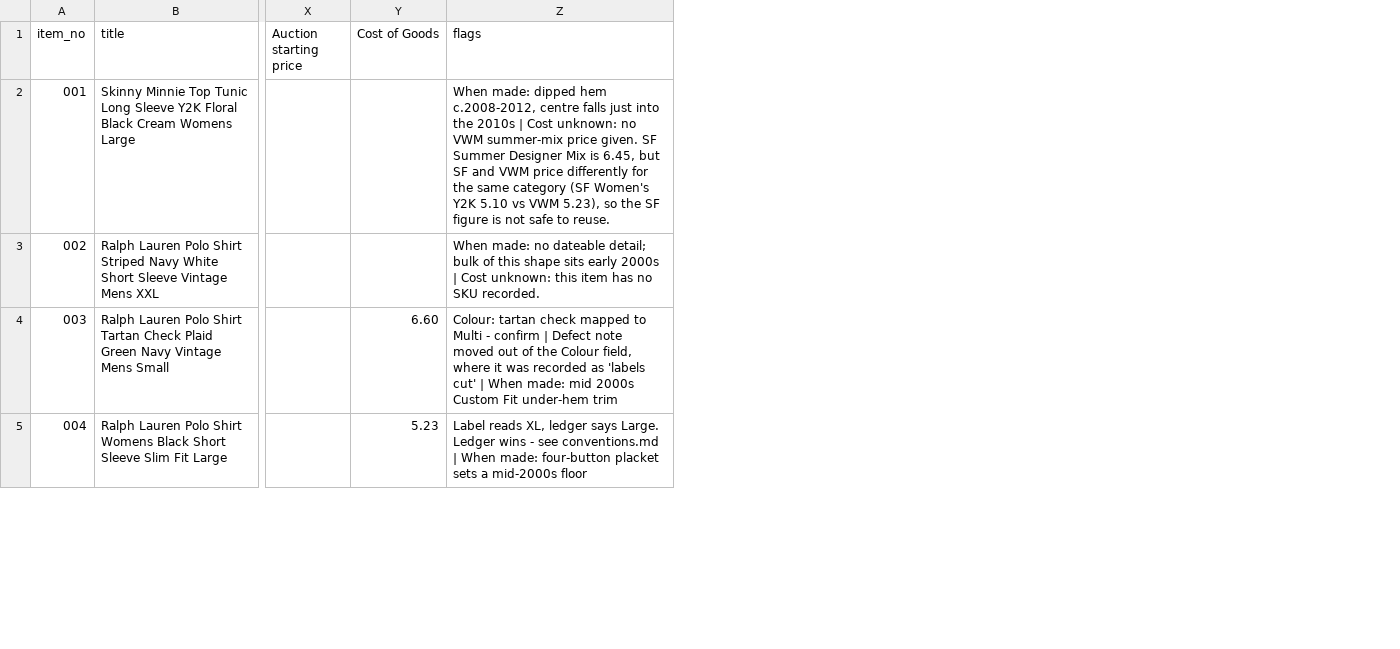
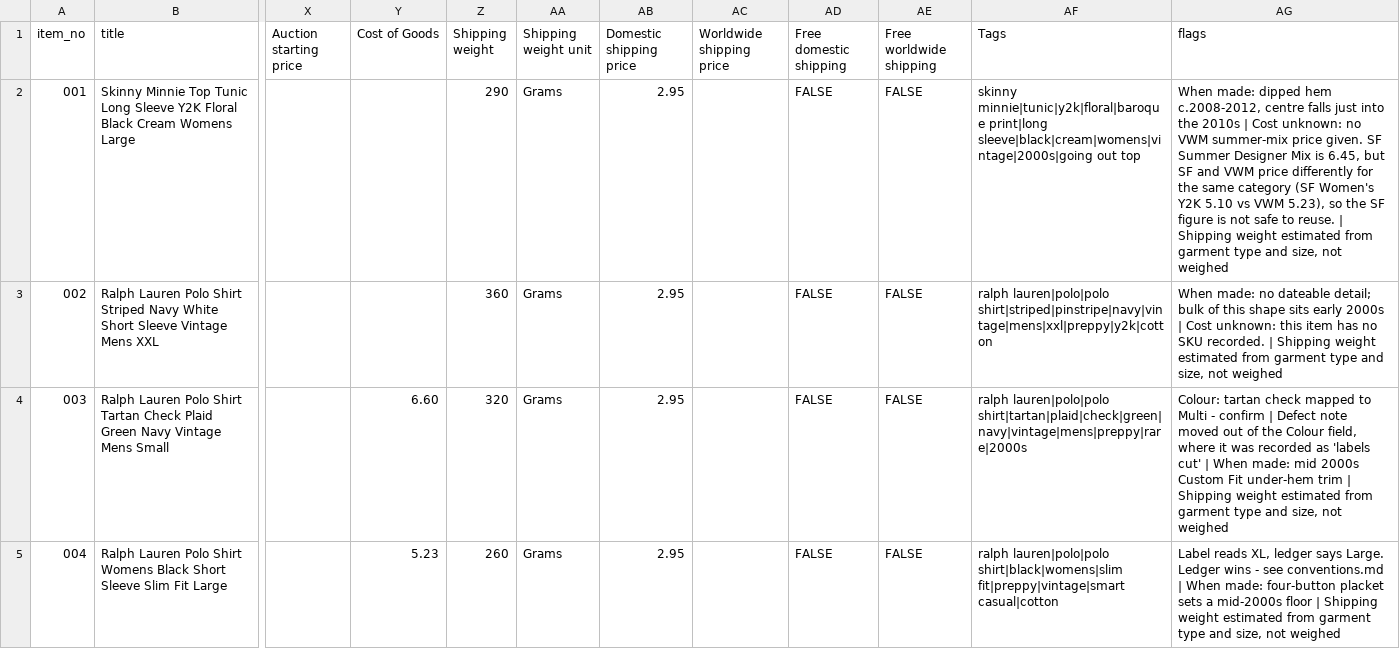
Before and after one commit to Mrwilson1882/Milltown-Archive, a CSV file: crosslist/items.csv, drawn as a sheet; only a part is shown, gaps mark what is left out; addresses are those after the commit; the diff covers the shown part only; the diff names each change by its address in the sheet, - before the commit and + after, or states it on an @@ line.

```diff
--- a/crosslist/items.csv
+++ b/crosslist/items.csv
+column Z (Shipping weight), rows 2-5: 290 | 360 | 320 | 260
+column AA (Shipping weight unit), rows 2-5: all Grams
+column AB (Domestic shipping price), rows 2-5: all 2.95
+column AC (Worldwide shipping price), empty
+column AD (Free domestic shipping), rows 2-5: all FALSE
+column AE (Free worldwide shipping), rows 2-5: all FALSE
+column AF (Tags), rows 2-5: skinny minnie|tunic|y2k|floral|baroque print|long sleeve|black|cream|womens|vintage|2000s|going out top | ralph lauren|polo|polo shirt|striped|pinstripe|navy|vintage|mens|xxl|preppy|y2k|cotton | ralph lauren|polo|polo shirt|tartan|plaid|check|green|navy|vintage|mens|preppy|rare|2000s | ralph lauren|polo|polo shirt|black|womens|slim fit|preppy|vintage|smart casual|cotton
-AG2 (flags): …to reuse.
+AG2 (flags): …to reuse. | Shipping weight estimated from garment type and size, not weighed
-AG3 (flags): …SKU recorded.
+AG3 (flags): …SKU recorded. | Shipping weight estimated from garment type and size, not weighed
-AG4 (flags): …under-hem trim
+AG4 (flags): …under-hem trim | Shipping weight estimated from garment type and size, not weighed
-AG5 (flags): …mid-2000s floor
+AG5 (flags): …mid-2000s floor | Shipping weight estimated from garment type and size, not weighed
```
Also changed, not shown: 11 edited cells elsewhere in this file, crosslist/listings.csv, 1 other file.
